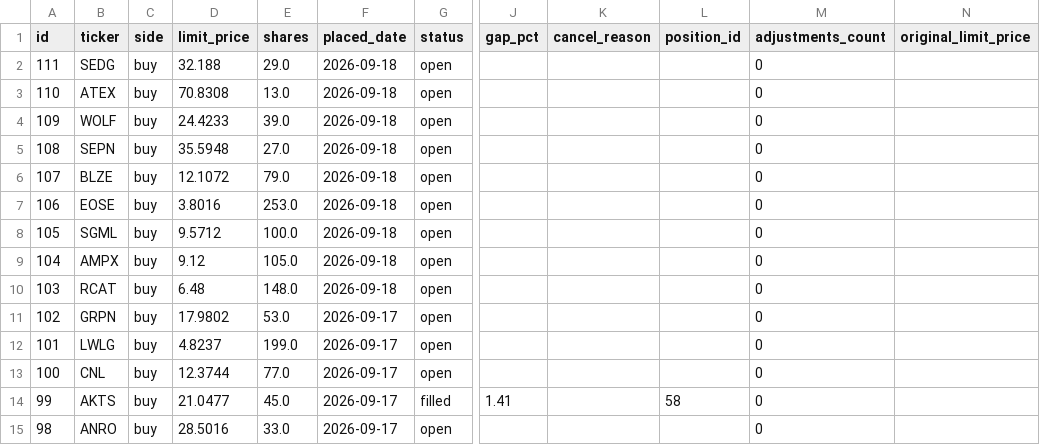
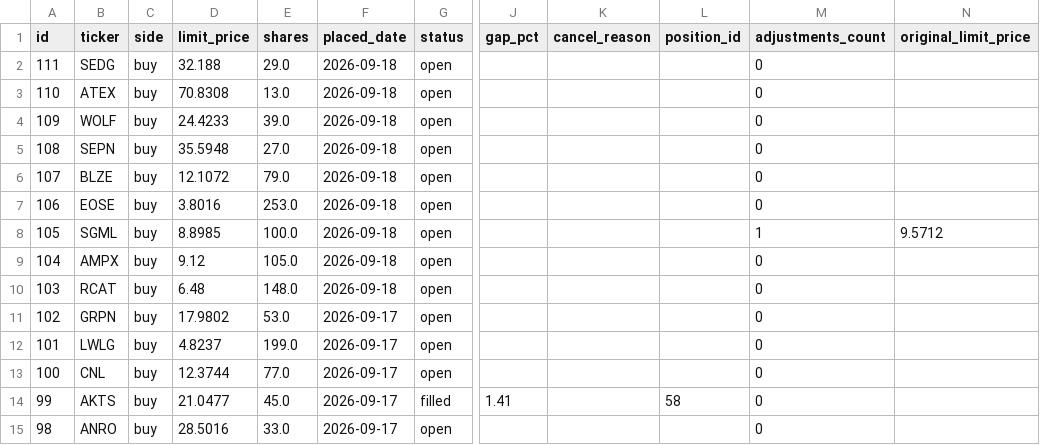
Before and after one commit to benjaminneilan16/small-cap, a CSV file: reports/orders_us.csv, drawn as a sheet; only a part is shown, gaps mark what is left out; the diff names each change by its address in the sheet, - before the commit and + after, or states it on an @@ line.

```diff
--- a/reports/orders_us.csv
+++ b/reports/orders_us.csv
-D8 (limit_price): 9.5712
+D8 (limit_price): 8.8985
-M8 (adjustments_count): 0
+M8 (adjustments_count): 1
-N8 (original_limit_price): (empty)
+N8 (original_limit_price): 9.5712
```
Also changed, not shown: 2 other files.
